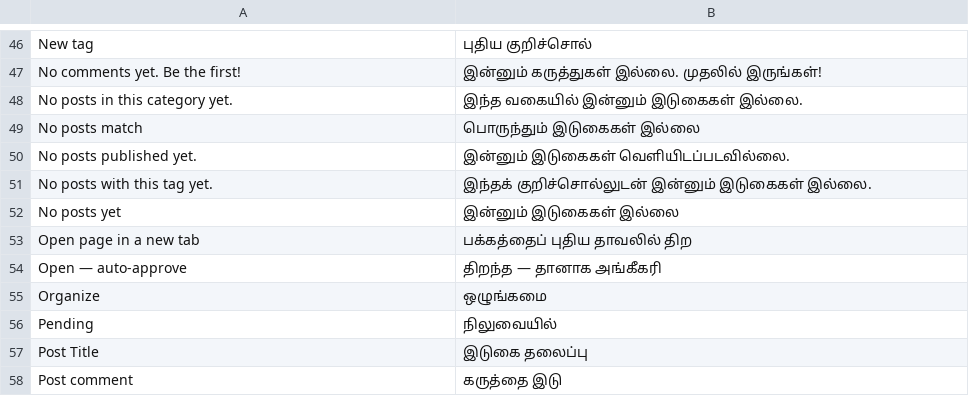
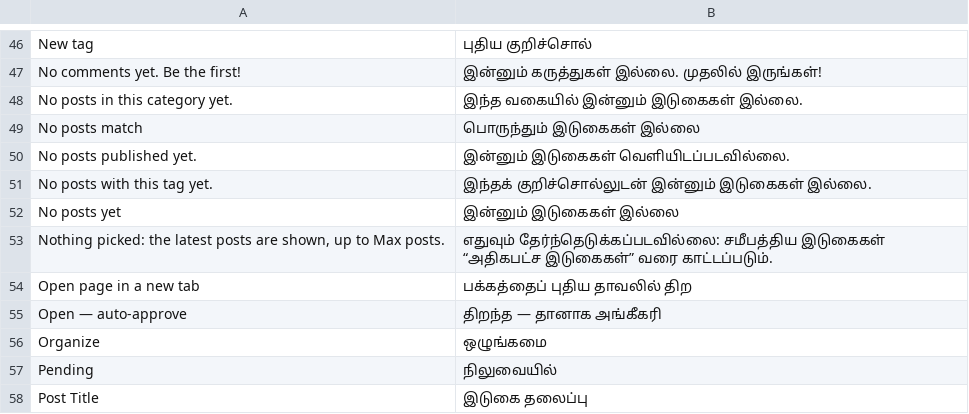
Before and after one commit to evershopcommerce/evershop, a CSV file: translations/ta/blog.csv, drawn as a sheet; only a part is shown, gaps mark what is left out; the shorter side is filled out with more unchanged rows.

```diff
--- a/translations/ta/blog.csv
+++ b/translations/ta/blog.csv
@@ -52,2 +52,3 @@ No posts with this tag yet.,இந்தக் குறிச்சொல்ல
 No posts yet,இன்னும் இடுகைகள் இல்லை
+"Nothing picked: the latest posts are shown, up to Max posts.",எதுவும் தேர்ந்தெடுக்கப்படவில்லை: சமீபத்திய இடுகைகள் “அதிகபட்ச இடுகைகள்” வரை காட்டப்படும்.
 Open page in a new tab,பக்கத்தைப் புதிய தாவலில் திற
```
Also changed, not shown: translations/el/blog.csv, translations/fa/blog.csv, 19 other files.
